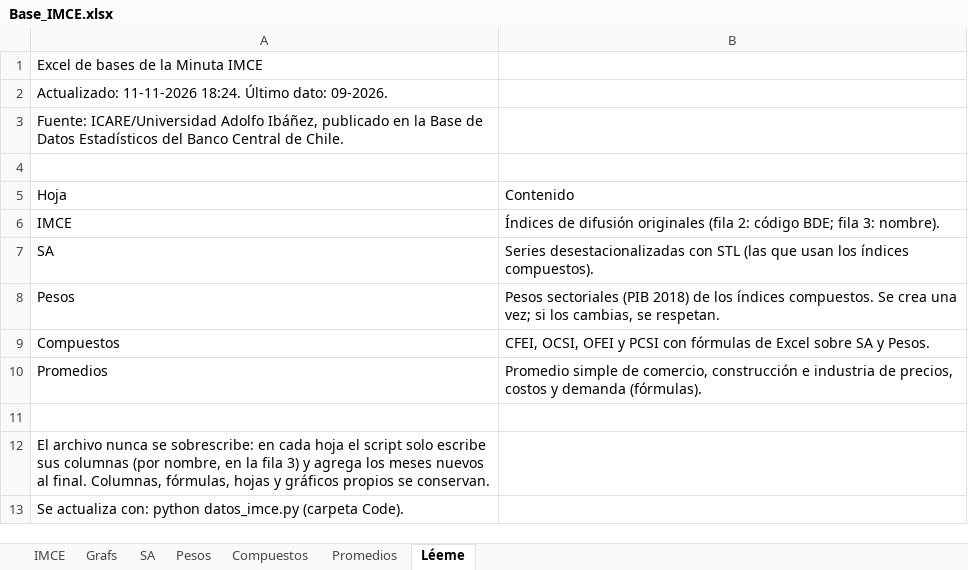
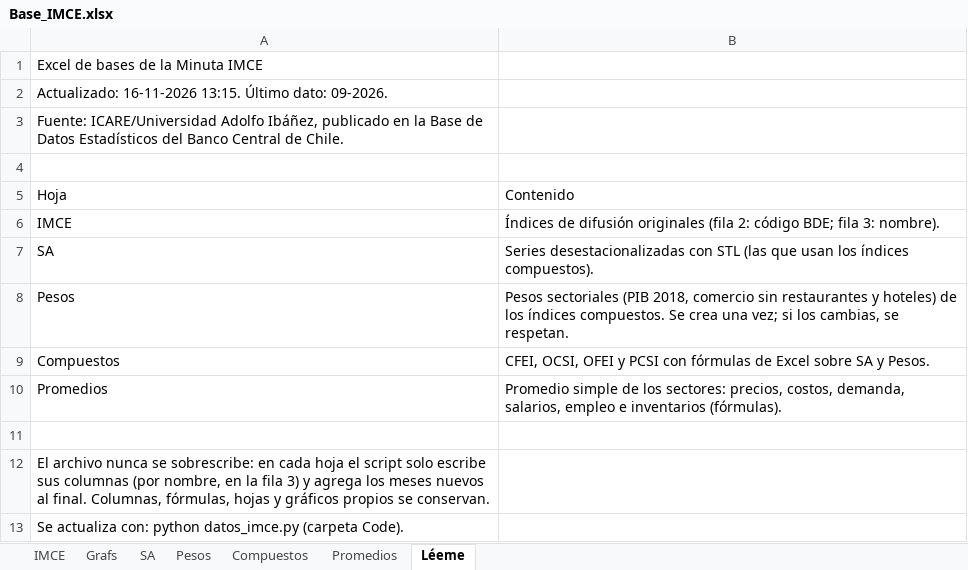
Before and after one commit to cvivanco14/Analista_junior_Santander, an Excel workbook: imce/Outputs/Base_IMCE.xlsx, sheet Léeme, drawn as a sheet; values as stored, in another font and other column widths than the file's, no borders; the diff names each change by its address in the sheet, - before the commit and + after, or states it on an @@ line.

```diff
--- a/imce/Outputs/Base_IMCE.xlsx (sheet Léeme)
+++ b/imce/Outputs/Base_IMCE.xlsx (sheet Léeme)
-A2: Actualizado: 11-11-2026 18:24. Último dato:…
+A2: Actualizado: 16-11-2026 13:15. Último dato:…
-B8: …sectoriales (PIB 2018) de los…
+B8: …sectoriales (PIB 2018, comercio sin restaurantes y hoteles) de los…
-B10: …simple de comercio, construcción e industria de precios, costos y demanda (fórmulas).
+B10: …simple de los sectores: precios, costos, demanda, salarios, empleo e inventarios (fórmulas).
```
Also changed, not shown: sheet Promedios, sheet Pesos, 13 other files.
